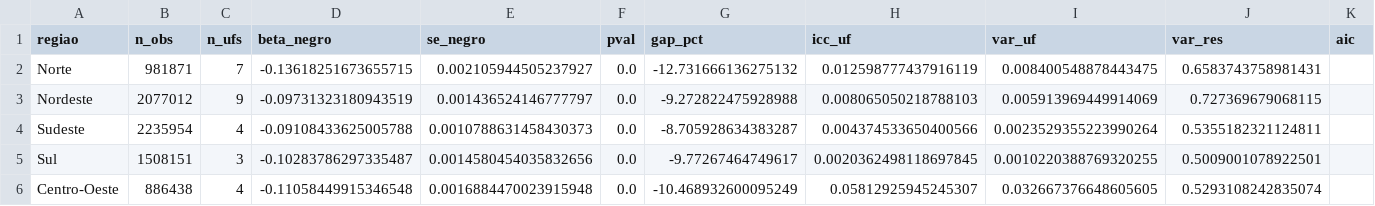
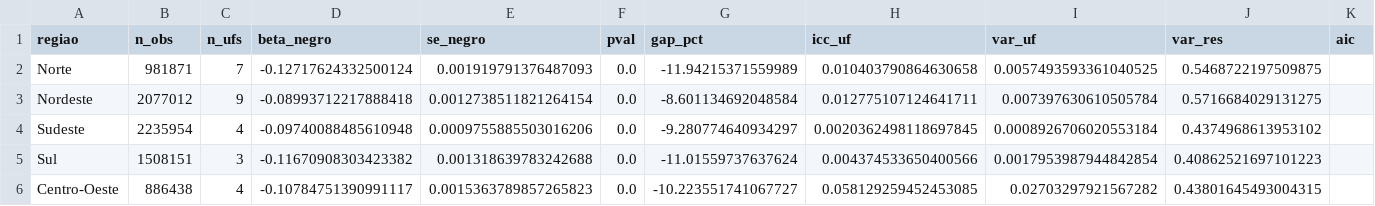
Before and after one commit to rickinrj-ux/ProjetoRacismoPNAD, a CSV file: outputs/tables/regional_hlm.csv, drawn as a sheet.

```diff
--- a/outputs/tables/regional_hlm.csv
+++ b/outputs/tables/regional_hlm.csv
@@ -1,6 +1,6 @@
 regiao,n_obs,n_ufs,beta_negro,se_negro,pval,gap_pct,icc_uf,var_uf,var_res,aic
-Norte,981871,7,-0.13618251673655715,0.002105944505237927,0.0,-12.731666136275132,0.012598777437916119,0.008400548878443475,0.6583743758981431,
-Nordeste,2077012,9,-0.09731323180943519,0.001436524146777797,0.0,-9.272822475928988,0.008065050218788103,0.005913969449914069,0.727369679068115,
-Sudeste,2235954,4,-0.09108433625005788,0.0010788631458430373,0.0,-8.705928634383287,0.004374533650400566,0.0023529355223990264,0.5355182321124811,
-Sul,1508151,3,-0.10283786297335487,0.0014580454035832656,0.0,-9.77267464749617,0.0020362498118697845,0.0010220388769320255,0.5009001078922501,
-Centro-Oeste,886438,4,-0.11058449915346548,0.0016884470023915948,0.0,-10.468932600095249,0.05812925945245307,0.032667376648605605,0.5293108242835074,
+Norte,981871,7,-0.12717624332500124,0.001919791376487093,0.0,-11.94215371559989,0.010403790864630658,0.0057493593361040525,0.5468722197509875,
+Nordeste,2077012,9,-0.08993712217888418,0.0012738511821264154,0.0,-8.601134692048584,0.012775107124641711,0.007397630610505784,0.5716684029131275,
+Sudeste,2235954,4,-0.09740088485610948,0.0009755885503016206,0.0,-9.280774640934297,0.0020362498118697845,0.0008926706020553184,0.4374968613953102,
+Sul,1508151,3,-0.11670908303423382,0.001318639783242688,0.0,-11.01559737637624,0.004374533650400566,0.0017953987944842854,0.40862521697101223,
+Centro-Oeste,886438,4,-0.10784751390991117,0.0015363789857265823,0.0,-10.223551741067727,0.058129259452453085,0.02703297921567282,0.43801645493004315,
```
Also changed, not shown: outputs/tables/regional_qr.csv, 24 other files.
